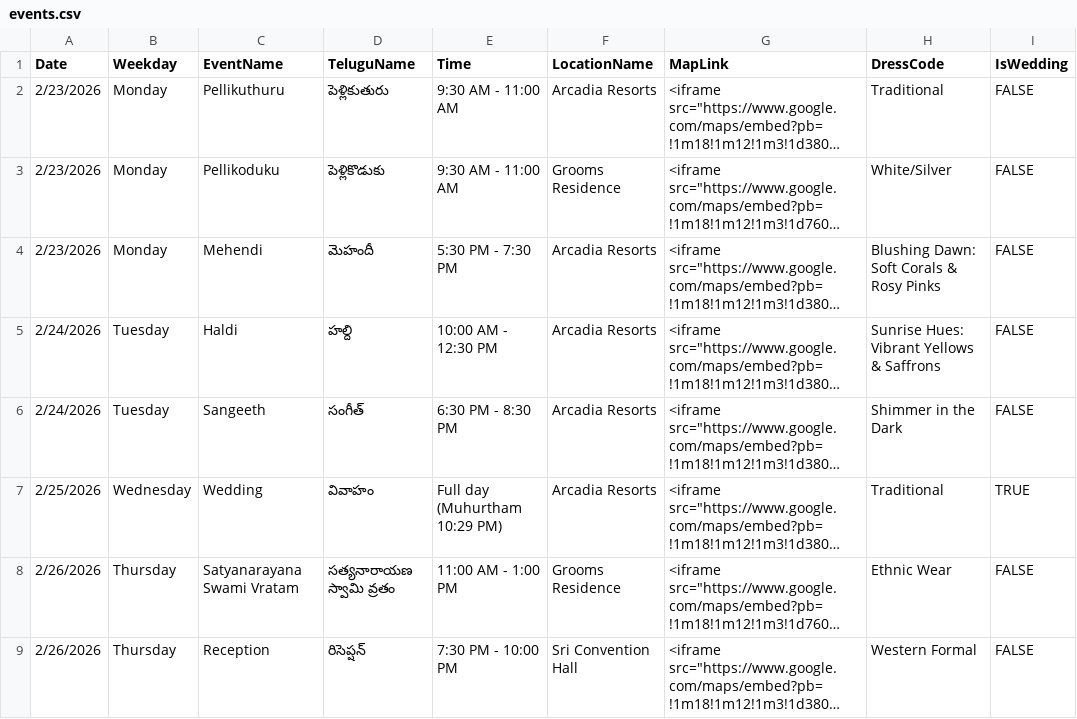
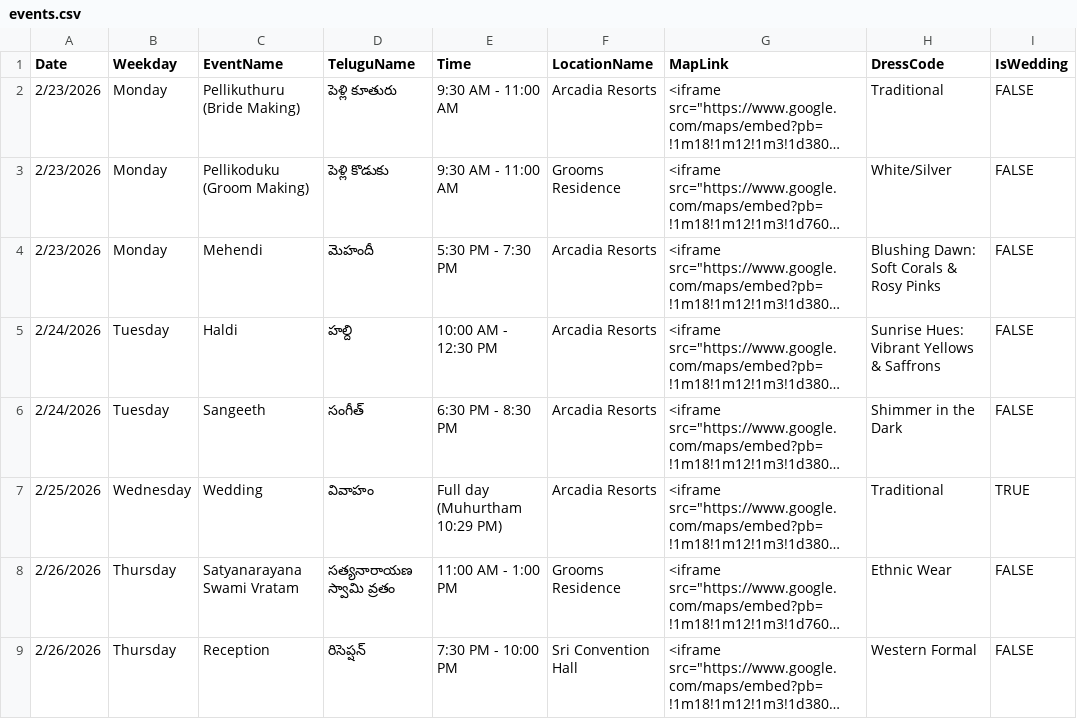
Before and after one commit to GVS-GOUTHAM/wedding_website, a CSV file: assets/events.csv, drawn as a sheet; long unchanged cells end in …; the diff names each change by its address in the sheet, - before the commit and + after, or states it on an @@ line.

```diff
--- a/assets/events.csv
+++ b/assets/events.csv
-C2 (EventName): Pellikuthuru
+C2 (EventName): Pellikuthuru (Bride Making)
-D2 (TeluguName): పెళ్లికుతురు
+D2 (TeluguName): పెళ్లి కూతురు
-C3 (EventName): Pellikoduku
+C3 (EventName): Pellikoduku (Groom Making)
-D3 (TeluguName): పెళ్లికొడుకు
+D3 (TeluguName): పెళ్లి కొడుకు
```
Also changed, not shown: 1 other file.
